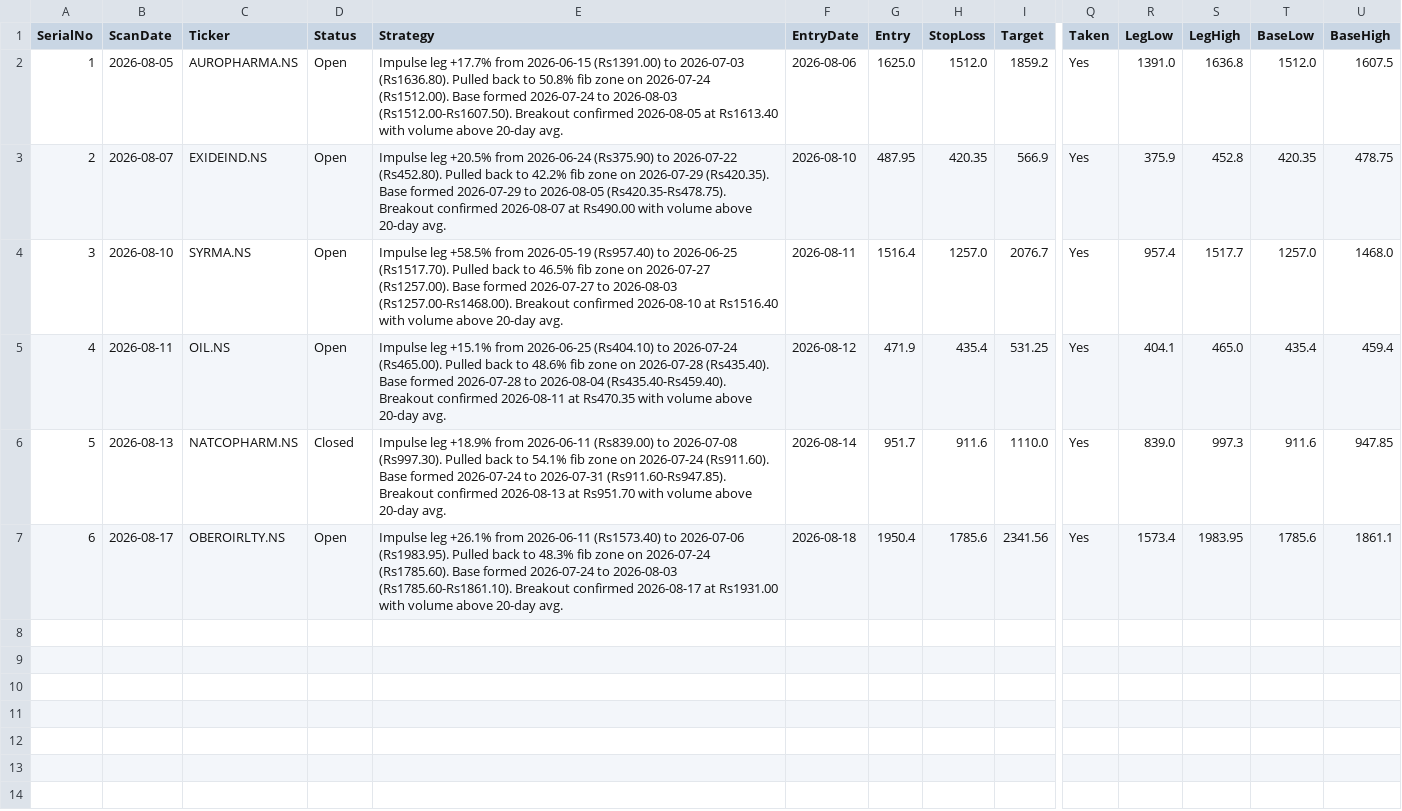
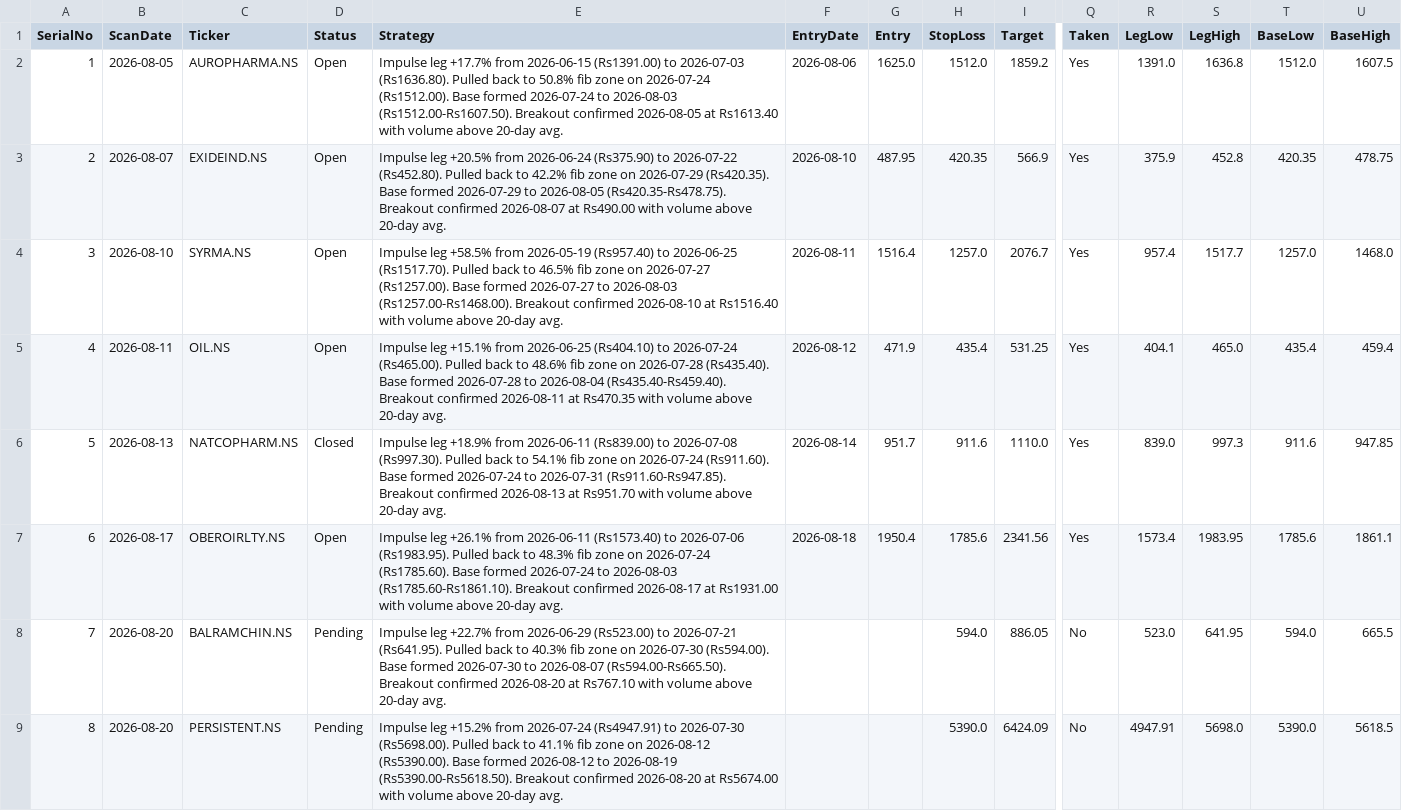
Before and after one commit to Jinish2023/4pm_swing, a CSV file: results.csv, drawn as a sheet; only a part is shown, gaps mark what is left out; rows hold the shown columns only; the diff names each change by its address in the sheet, - before the commit and + after, or states it on an @@ line.

Commit message:
Update results.csv (scan)

```diff
--- a/results.csv
+++ b/results.csv
+row 8: 7 | 2026-08-20 | BALRAMCHIN.NS | Pending | Impulse leg +22.7% from 2026-06-29 (Rs523.00) to 2026-07-21 (Rs641.95). Pulled back to 40.3% fib zone on 2026-07-30 (Rs594.00). Base formed 2026-07-30 to 2026-08-07 (Rs594.00-Rs665.50). Breakout confirmed 2026-08-20 at Rs767.10 with volume above 20-day avg. |  |  | 594.0 | 886.05 | No | 523.0 | 641.95 | 594.0 | 665.5
+row 9: 8 | 2026-08-20 | PERSISTENT.NS | Pending | Impulse leg +15.2% from 2026-07-24 (Rs4947.91) to 2026-07-30 (Rs5698.00). Pulled back to 41.1% fib zone on 2026-08-12 (Rs5390.00). Base formed 2026-08-12 to 2026-08-19 (Rs5390.00-Rs5618.50). Breakout confirmed 2026-08-20 at Rs5674.00 with volume above 20-day avg. |  |  | 5390.0 | 6424.09 | No | 4947.91 | 5698.0 | 5390.0 | 5618.5
```
